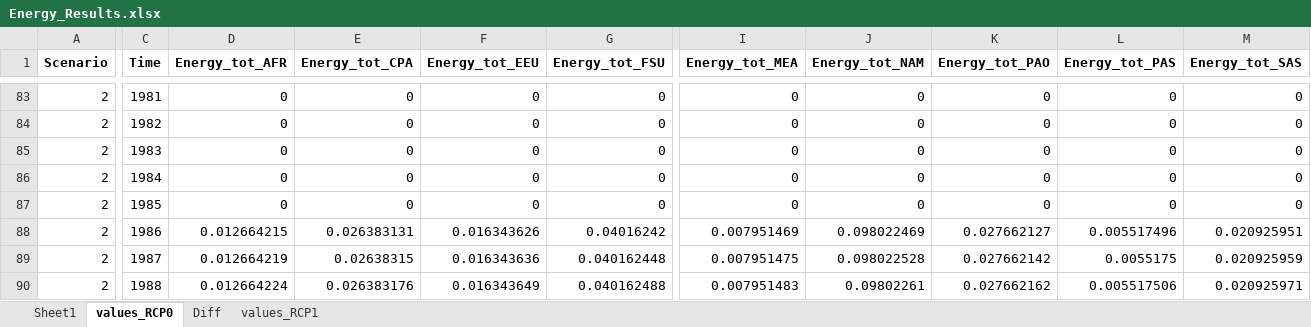
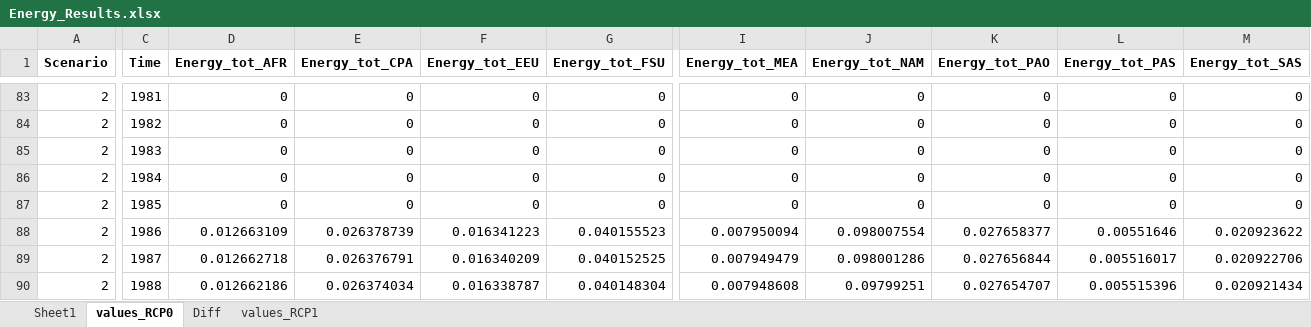
Before and after one commit to SteffiKlose/ODYM-RECC-Cu, an Excel workbook: MESSAGE/Energy_Results.xlsx, sheet values_RCP0, drawn as a sheet; only a part is shown, gaps mark what is left out; values as stored, in another font and other column widths than the file's, no borders; the diff covers the shown part only; the diff names each change by its address in the sheet, - before the commit and + after, or states it on an @@ line.

```diff
--- a/MESSAGE/Energy_Results.xlsx (sheet values_RCP0)
+++ b/MESSAGE/Energy_Results.xlsx (sheet values_RCP0)
-D88 (Energy_tot_AFR): 0.012664215
+D88 (Energy_tot_AFR): 0.012663109
-E88 (Energy_tot_CPA): 0.026383131
+E88 (Energy_tot_CPA): 0.026378739
-F88 (Energy_tot_EEU): 0.016343626
+F88 (Energy_tot_EEU): 0.016341223
-G88 (Energy_tot_FSU): 0.04016242
+G88 (Energy_tot_FSU): 0.040155523
-I88 (Energy_tot_MEA): 0.007951469
+I88 (Energy_tot_MEA): 0.007950094
-J88 (Energy_tot_NAM): 0.098022469
+J88 (Energy_tot_NAM): 0.098007554
-K88 (Energy_tot_PAO): 0.027662127
+K88 (Energy_tot_PAO): 0.027658377
-L88 (Energy_tot_PAS): 0.005517496
+L88 (Energy_tot_PAS): 0.00551646
-M88 (Energy_tot_SAS): 0.020925951
+M88 (Energy_tot_SAS): 0.020923622
-D89 (Energy_tot_AFR): 0.012664219
+D89 (Energy_tot_AFR): 0.012662718
-E89 (Energy_tot_CPA): 0.02638315
+E89 (Energy_tot_CPA): 0.026376791
-F89 (Energy_tot_EEU): 0.016343636
+F89 (Energy_tot_EEU): 0.016340209
-G89 (Energy_tot_FSU): 0.040162448
+G89 (Energy_tot_FSU): 0.040152525
-I89 (Energy_tot_MEA): 0.007951475
+I89 (Energy_tot_MEA): 0.007949479
-J89 (Energy_tot_NAM): 0.098022528
+J89 (Energy_tot_NAM): 0.098001286
-K89 (Energy_tot_PAO): 0.027662142
+K89 (Energy_tot_PAO): 0.027656844
-L89 (Energy_tot_PAS): 0.0055175
+L89 (Energy_tot_PAS): 0.005516017
-M89 (Energy_tot_SAS): 0.020925959
+M89 (Energy_tot_SAS): 0.020922706
-D90 (Energy_tot_AFR): 0.012664224
+D90 (Energy_tot_AFR): 0.012662186
-E90 (Energy_tot_CPA): 0.026383176
+E90 (Energy_tot_CPA): 0.026374034
-F90 (Energy_tot_EEU): 0.016343649
+F90 (Energy_tot_EEU): 0.016338787
-G90 (Energy_tot_FSU): 0.040162488
+G90 (Energy_tot_FSU): 0.040148304
-I90 (Energy_tot_MEA): 0.007951483
+I90 (Energy_tot_MEA): 0.007948608
-J90 (Energy_tot_NAM): 0.09802261
+J90 (Energy_tot_NAM): 0.09799251
-K90 (Energy_tot_PAO): 0.027662162
+K90 (Energy_tot_PAO): 0.027654707
-L90 (Energy_tot_PAS): 0.005517506
+L90 (Energy_tot_PAS): 0.005515396
-M90 (Energy_tot_SAS): 0.020925971
+M90 (Energy_tot_SAS): 0.020921434
```
Also changed, not shown: 1123 edited cells elsewhere in this sheet, sheet values_RCP1, Data/Raw/Energy_offset_calculations.xlsx, 2 other files.
